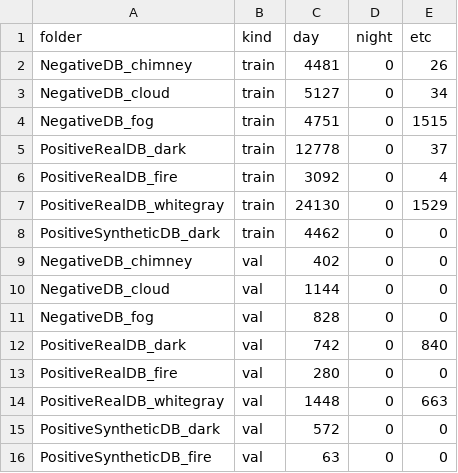
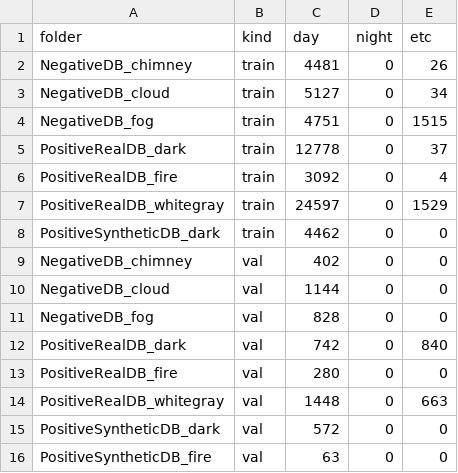
Before and after one commit to Hamtori82/Streamlit-Test, a CSV file: drone_save.csv, drawn as a sheet.

```diff
--- a/drone_save.csv
+++ b/drone_save.csv
@@ -6,3 +6,3 @@ PositiveRealDB_dark,train,12778,0,37
 PositiveRealDB_fire,train,3092,0,4
-PositiveRealDB_whitegray,train,24130,0,1529
+PositiveRealDB_whitegray,train,24597,0,1529
 PositiveSyntheticDB_dark,train,4462,0,0
```
Also changed, not shown: 1 other file.
